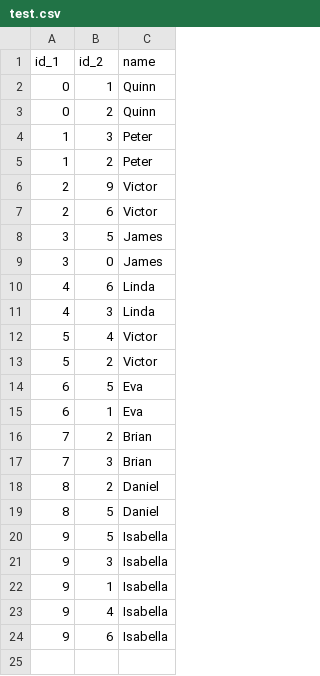
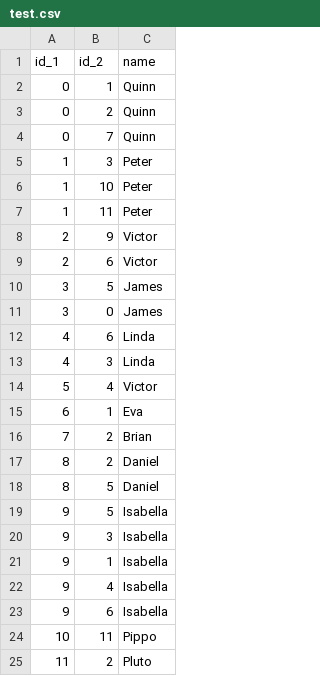
Before and after one commit to Federico-Conti/data-protection-privacy, a CSV file: test.csv, drawn as a sheet.

```diff
--- a/test.csv
+++ b/test.csv
@@ -3,4 +3,6 @@ id_1,id_2,name
 0,2,Quinn
+0,7, Quinn
 1,3,Peter
-1,2,Peter
+1,10,Peter
+1,11,Peter
 2,9,Victor
@@ -12,7 +14,4 @@ id_1,id_2,name
 5,4,Victor
-5,2,Victor
-6,5,Eva
 6,1,Eva
 7,2,Brian
-7,3,Brian
 8,2,Daniel
@@ -24 +23,3 @@ id_1,id_2,name
 9,6,Isabella
+10,11,Pippo
+11,2,Pluto
```
Also changed, not shown: 3 other files.
